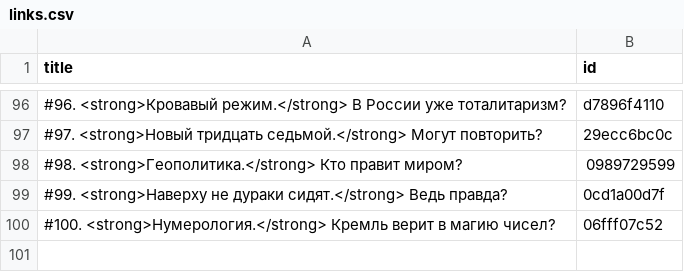
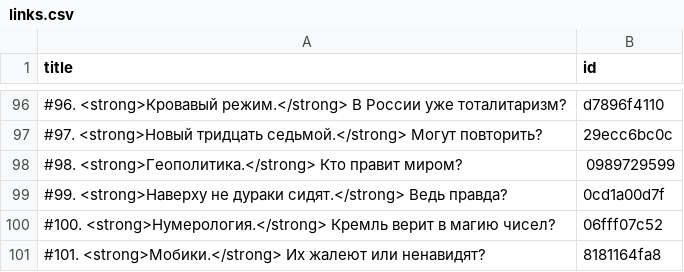
Before and after one commit to dmitriev-alex/signal-archive, a CSV file: _data/links.csv, drawn as a sheet; only a part is shown, gaps mark what is left out; the diff names each change by its address in the sheet, - before the commit and + after, or states it on an @@ line.

Commit message:
Update links.csv

```diff
--- a/_data/links.csv
+++ b/_data/links.csv
+row 101: #101. <strong>Мобики.</strong> Их жалеют или ненавидят? | 8181164fa8
```
